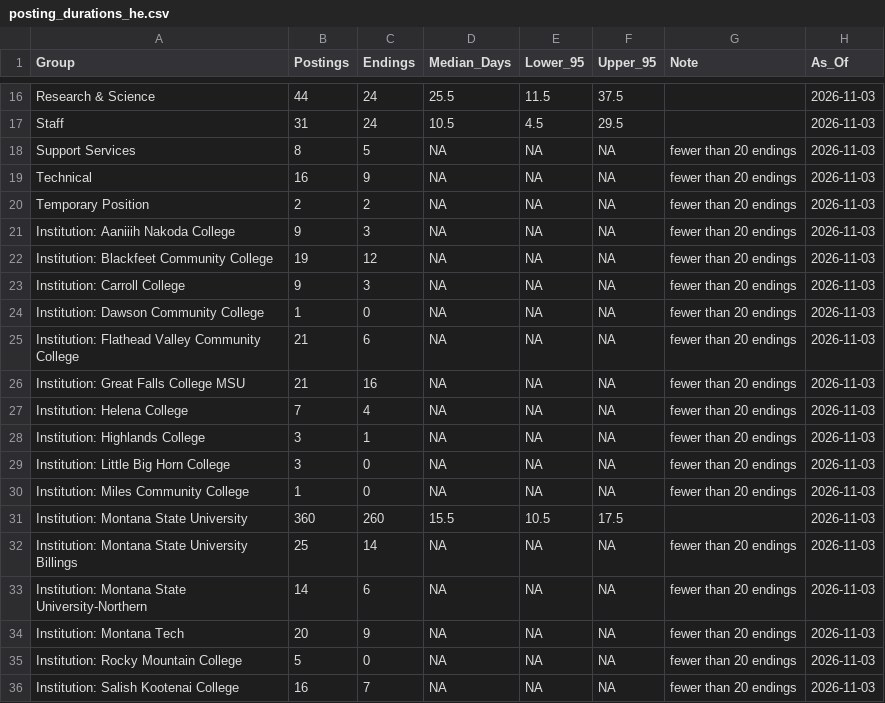
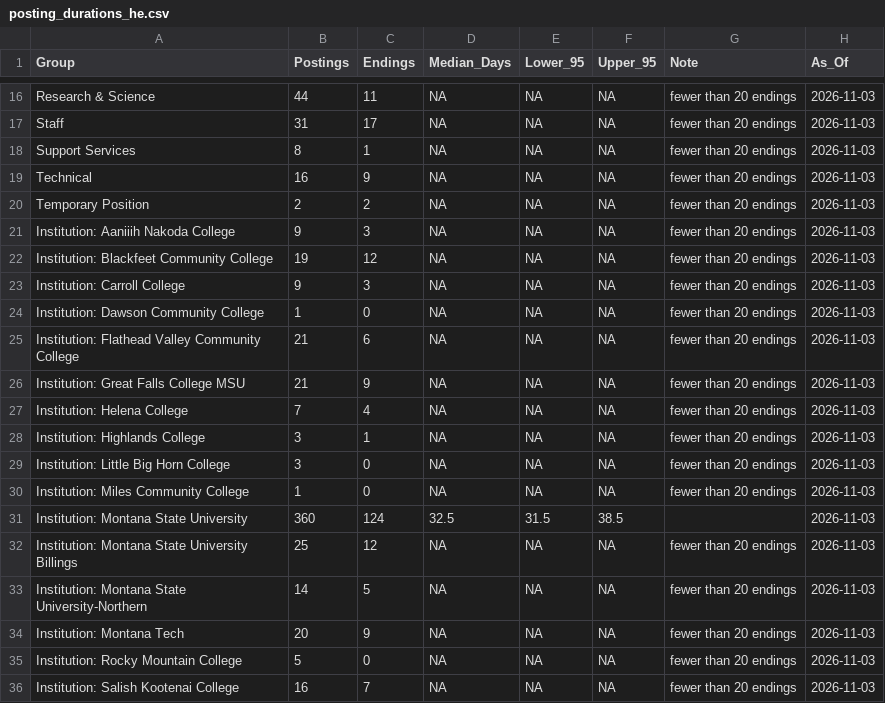
Before and after one commit to bostickmike/Montana-Education-Jobs-Dashboard, a CSV file: posting_durations_he.csv, drawn as a sheet; only a part is shown, gaps mark what is left out; the diff covers the shown part only.

```diff
--- a/posting_durations_he.csv
+++ b/posting_durations_he.csv
@@ -16,4 +16,4 @@
-"Research & Science",44,24,25.5,11.5,37.5,"","2026-11-03"
-"Staff",31,24,10.5,4.5,29.5,"","2026-11-03"
-"Support Services",8,5,NA,NA,NA,"fewer than 20 endings","2026-11-03"
+"Research & Science",44,11,NA,NA,NA,"fewer than 20 endings","2026-11-03"
+"Staff",31,17,NA,NA,NA,"fewer than 20 endings","2026-11-03"
+"Support Services",8,1,NA,NA,NA,"fewer than 20 endings","2026-11-03"
 "Technical",16,9,NA,NA,NA,"fewer than 20 endings","2026-11-03"
@@ -25,3 +25,3 @@
 "Institution: Flathead Valley Community College",21,6,NA,NA,NA,"fewer than 20 endings","2026-11-03"
-"Institution: Great Falls College MSU",21,16,NA,NA,NA,"fewer than 20 endings","2026-11-03"
+"Institution: Great Falls College MSU",21,9,NA,NA,NA,"fewer than 20 endings","2026-11-03"
 "Institution: Helena College",7,4,NA,NA,NA,"fewer than 20 endings","2026-11-03"
@@ -30,5 +30,5 @@
 "Institution: Miles Community College",1,0,NA,NA,NA,"fewer than 20 endings","2026-11-03"
-"Institution: Montana State University",360,260,15.5,10.5,17.5,"","2026-11-03"
-"Institution: Montana State University Billings",25,14,NA,NA,NA,"fewer than 20 endings","2026-11-03"
-"Institution: Montana State University-Northern",14,6,NA,NA,NA,"fewer than 20 endings","2026-11-03"
+"Institution: Montana State University",360,124,32.5,31.5,38.5,"","2026-11-03"
+"Institution: Montana State University Billings",25,12,NA,NA,NA,"fewer than 20 endings","2026-11-03"
+"Institution: Montana State University-Northern",14,5,NA,NA,NA,"fewer than 20 endings","2026-11-03"
 "Institution: Montana Tech",20,9,NA,NA,NA,"fewer than 20 endings","2026-11-03"
```
Also changed, not shown: 31 edited cells elsewhere in this file, posting_durations_k12.csv, posting_spells_he.csv, 3 other files.
